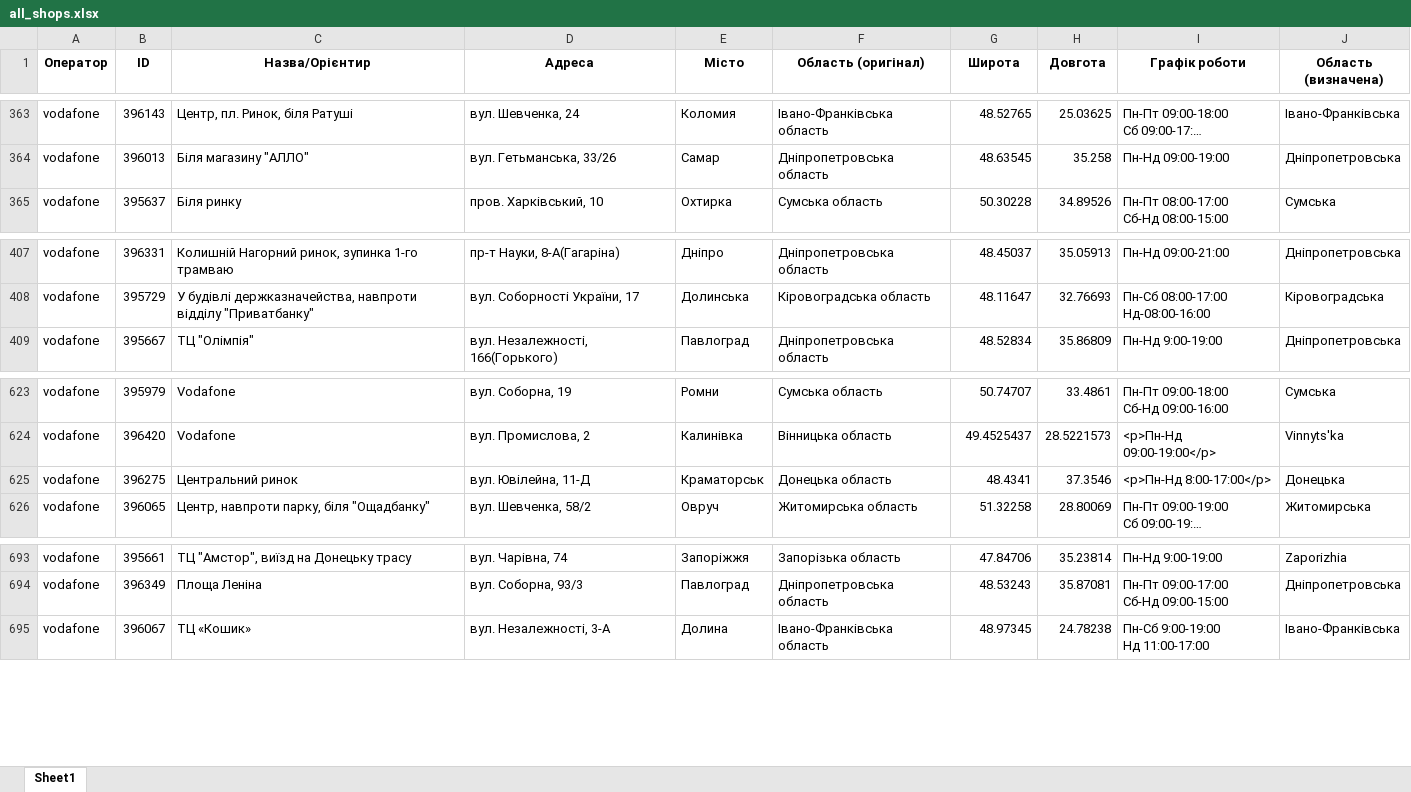
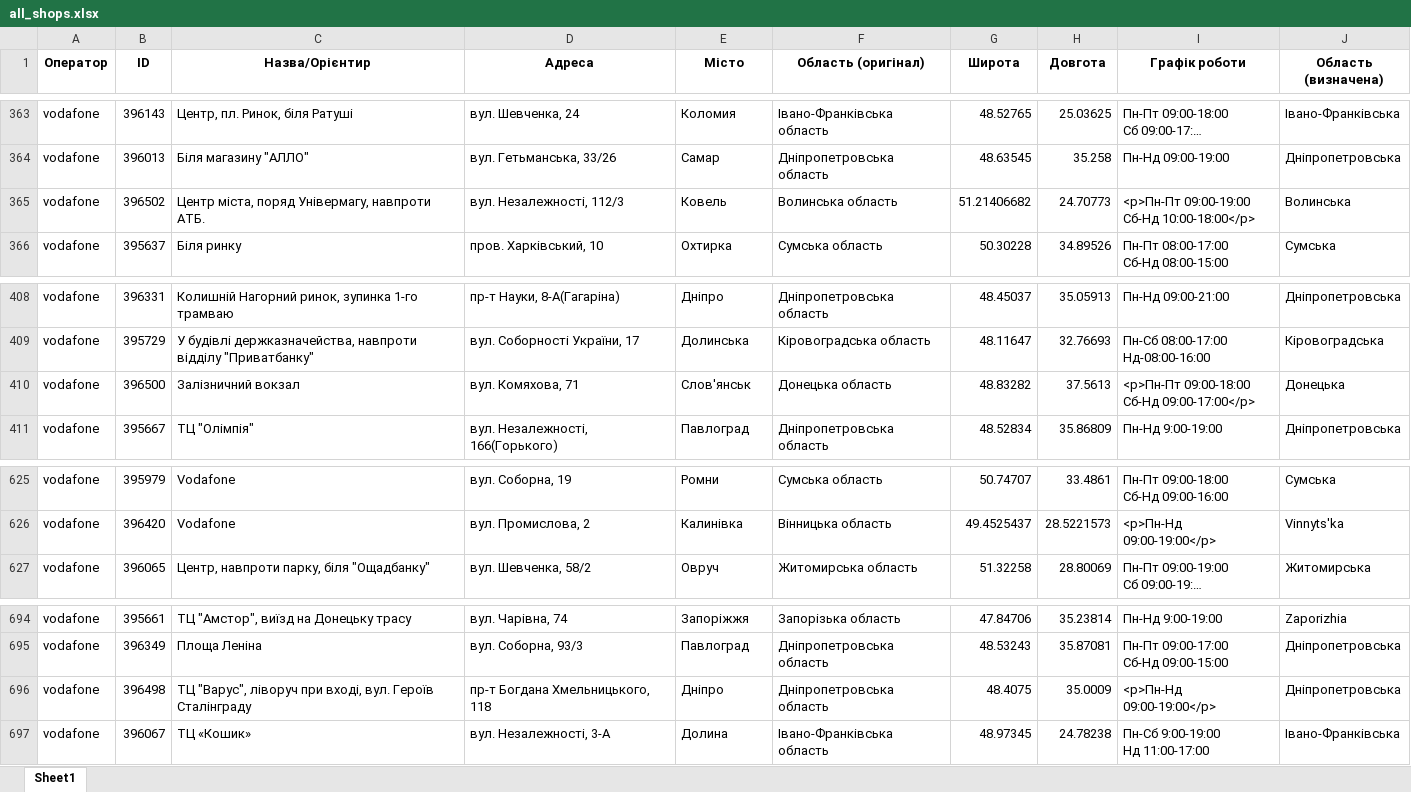
Before and after one commit to userMkovalov/ukraine-shops-map, an Excel workbook: all_shops.xlsx, sheet Sheet1, drawn as a sheet; only a part is shown, gaps mark what is left out; long unchanged cells end in …; values as stored, in another font and other column widths than the file's, no borders; removed rows and columns are numbered as before the commit, all else as after; ↵ is a line break in a cell; the diff names each change by its address in the sheet, - before the commit and + after, or states it on an @@ line.

```diff
--- a/all_shops.xlsx (sheet Sheet1)
+++ b/all_shops.xlsx (sheet Sheet1)
+row 365: vodafone | 396502 | Центр міста, поряд Універмагу, навпроти АТБ. | вул. Незалежності, 112/3 | Ковель | Волинська область | 51.21406682 | 24.70773 | <p>Пн-Пт 09:00-19:00 ↵ Сб-Нд 10:00-18:00</p> | Волинська
+row 410: vodafone | 396500 | Залізничний вокзал | вул. Комяхова, 71 | Слов'янськ | Донецька область | 48.83282 | 37.5613 | <p>Пн-Пт 09:00-18:00 ↵ Сб-Нд 09:00-17:00</p> | Донецька
-row 625: vodafone | 396275 | Центральний ринок | вул. Ювілейна, 11-Д | Краматорськ | Донецька область | 48.4341 | 37.3546 | <p>Пн-Нд 8:00-17:00</p> | Донецька
+row 696: vodafone | 396498 | ТЦ "Варус", ліворуч при вході, вул. Героїв Сталінграду | пр-т Богдана Хмельницького, 118 | Дніпро | Дніпропетровська область | 48.4075 | 35.0009 | <p>Пн-Нд 09:00-19:00</p> | Дніпропетровська
```
Also changed, not shown: 1 other file.
